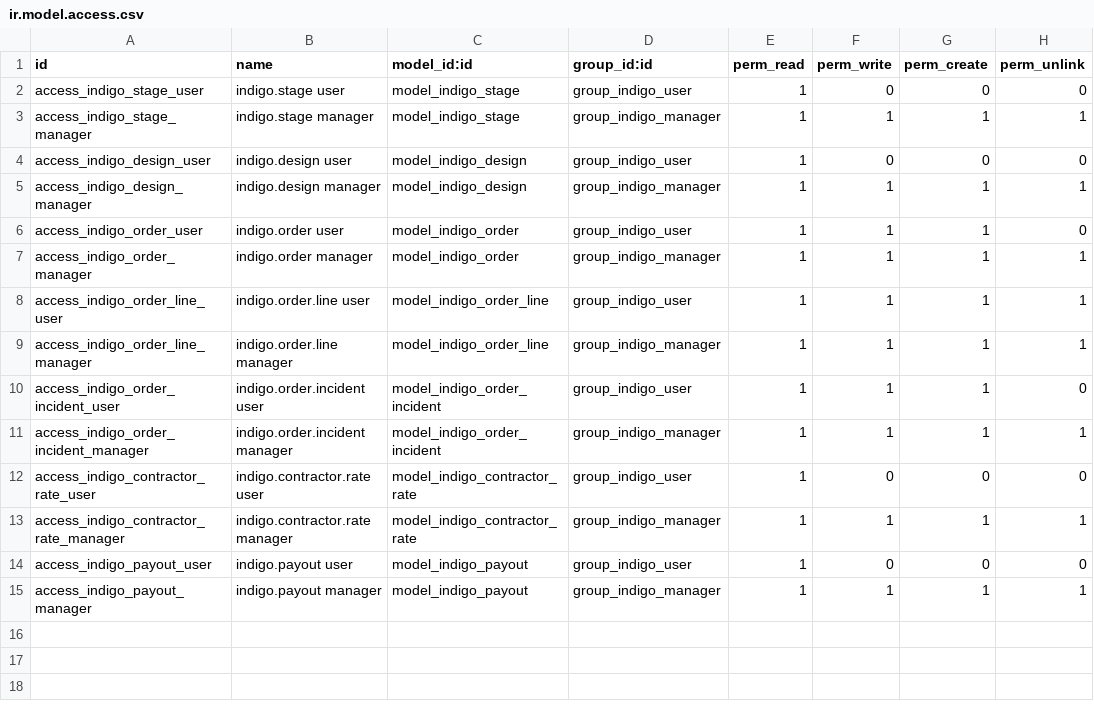
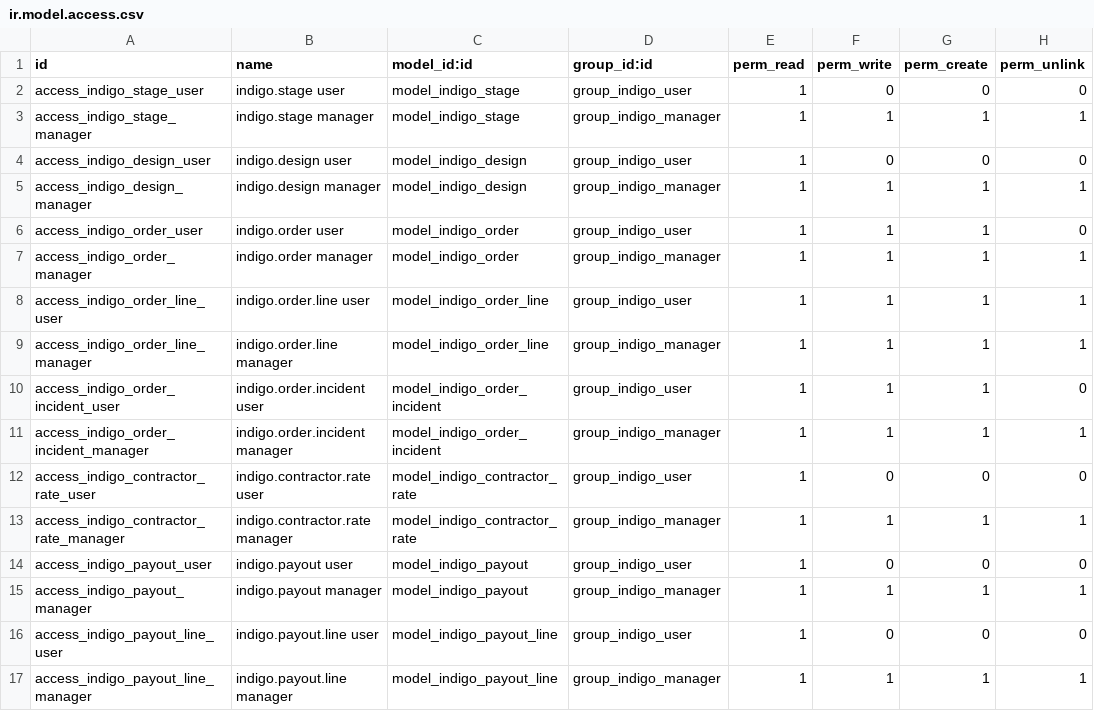
Before and after one commit to luisobr2/odoo-indigo, a CSV file: addons/indigo_decors/security/ir.model.access.csv, drawn as a sheet.

```diff
--- a/addons/indigo_decors/security/ir.model.access.csv
+++ b/addons/indigo_decors/security/ir.model.access.csv
@@ -15 +15,3 @@ access_indigo_payout_user,indigo.payout user,model_indigo_payout,group_indigo_us
 access_indigo_payout_manager,indigo.payout manager,model_indigo_payout,group_indigo_manager,1,1,1,1
+access_indigo_payout_line_user,indigo.payout.line user,model_indigo_payout_line,group_indigo_user,1,0,0,0
+access_indigo_payout_line_manager,indigo.payout.line manager,model_indigo_payout_line,group_indigo_manager,1,1,1,1
```
Also changed, not shown: 9 other files.
